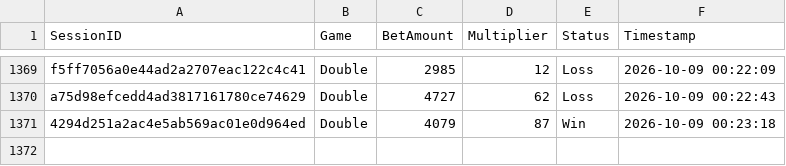
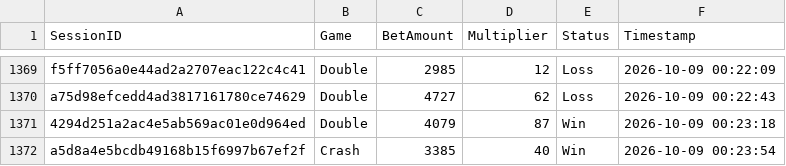
Before and after one commit to brunnojob/bet-admin-dashboard, a CSV file: mock_betting_sessions.csv, drawn as a sheet; only a part is shown, gaps mark what is left out; the diff names each change by its address in the sheet, - before the commit and + after, or states it on an @@ line.

Commit message:
﻿test(data): add mock betting session a5d8a4e5bcdb49168b15f6997b67ef2f
Add a simulated session for dashboard analytics testing.

Co-authored-by: notalkonlyxtc <335617621+notalkonlyxtc@users.noreply.github.com>

```diff
--- a/mock_betting_sessions.csv
+++ b/mock_betting_sessions.csv
+row 1372: a5d8a4e5bcdb49168b15f6997b67ef2f | Crash | 3385 | 40 | Win | 2026-10-09 00:23:54
```
